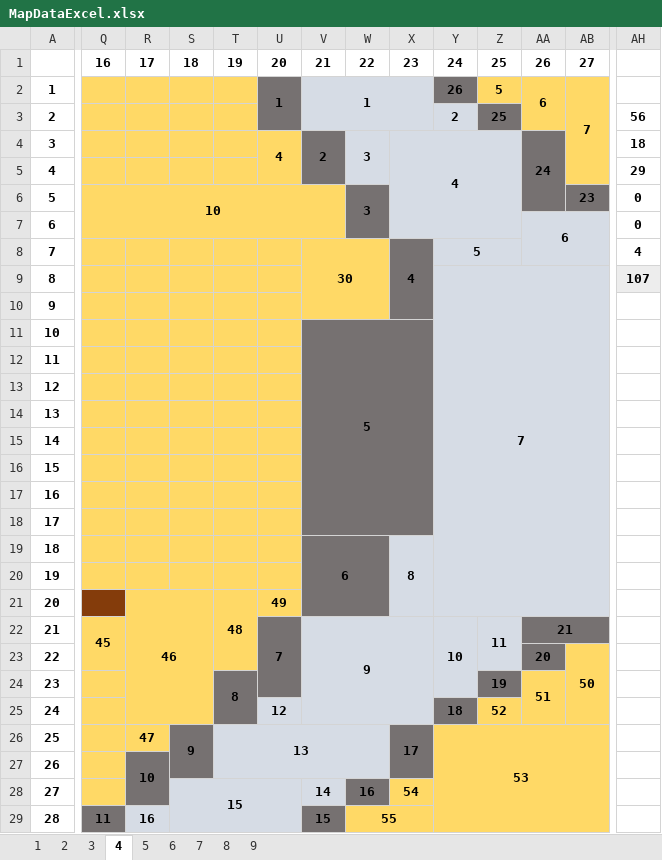
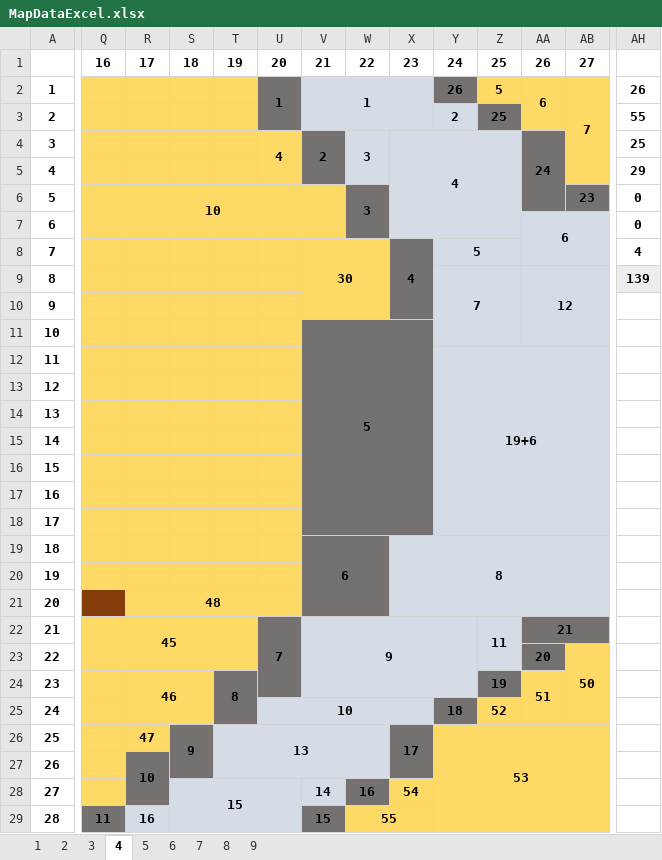
Before and after one commit to tireDep/Inha_DirectX9_TeamProject, an Excel workbook: DxTeamProject_MapTool/MapDataExcel.xlsx, sheet 4, drawn as a sheet; only a part is shown, gaps mark what is left out; values as stored, in another font and other column widths than the file's, no borders; the diff covers the shown part only; the diff names each change by its address in the sheet, - before the commit and + after, or states it on an @@ line.

```diff
--- a/DxTeamProject_MapTool/MapDataExcel.xlsx (sheet 4)
+++ b/DxTeamProject_MapTool/MapDataExcel.xlsx (sheet 4)
-AH2: (empty)
+AH2: 26
-AH3: 56
+AH3: 55
-AH4: 18
+AH4: 25
-Y9:AE21 merged
+Y9:Z11 merged
-AA9: (empty)
+AA9: 12
+AA9:AE11 merged
-AH9: 107
+AH9: 139
-Y12: (empty)
+Y12: 19+6
+Y12:AE18 merged
-X19:X21 merged
+X19:AE21 merged
-R21: 46
+R21: 48
-R21:S25 merged
+R21:U21 merged
-T21: 48
+T21: (empty)
-T21:T23 merged
-U21: 49
+U21: (empty)
-Q22:Q23 merged
+Q22:T23 merged
-V22:X25 merged
+V22:Y24 merged
-Y22: 10
+Y22: (empty)
-Y22:Y24 merged
-R24: (empty)
+R24: 46
+R24:S25 merged
-U25: 12
+U25: 10
+U25:X25 merged
```
Also changed, not shown: 1 edited cell elsewhere in this sheet, 5 other files.
